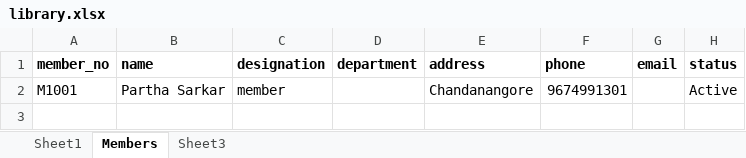
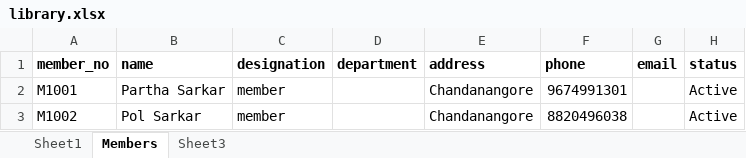
Before and after one commit to polpal/LibraryManagementSystem, an Excel workbook: library.xlsx, sheet Members, drawn as a sheet; values as stored, in another font and other column widths than the file's, no borders; the diff names each change by its address in the sheet, - before the commit and + after, or states it on an @@ line.

```diff
--- a/library.xlsx (sheet Members)
+++ b/library.xlsx (sheet Members)
+row 3: M1002 | Pol Sarkar | member |  | Chandanangore | 8820496038 |  | Active
```
Also changed, not shown: 8 other files.
